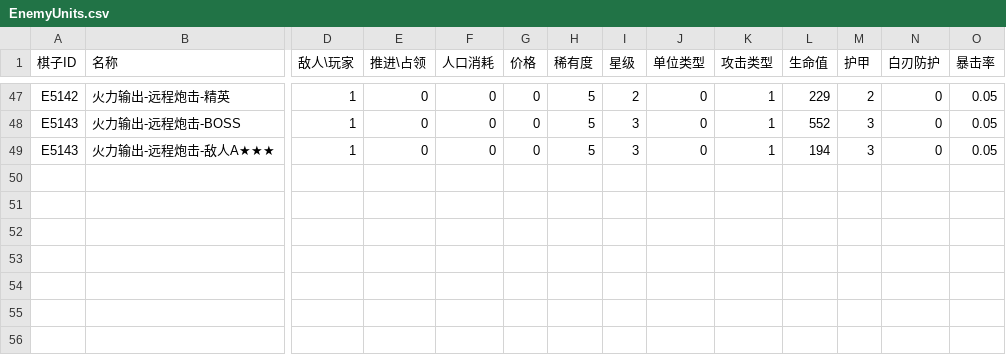
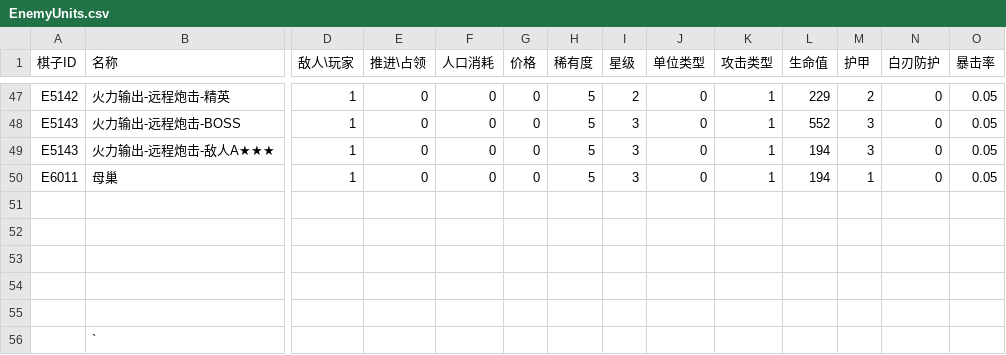
Before and after one commit to starbird590/ASH_AUTO_CHESS, a CSV file: Assets/Data/EnemyUnits.csv, drawn as a sheet; only a part is shown, gaps mark what is left out; rows hold the shown columns only; the diff names each change by its address in the sheet, - before the commit and + after, or states it on an @@ line.

```diff
--- a/Assets/Data/EnemyUnits.csv
+++ b/Assets/Data/EnemyUnits.csv
+row 50: E6011 | 母巢 | 1 | 0 | 0 | 0 | 5 | 3 | 0 | 1 | 194 | 1 | 0 | 0.05
+row 51: (empty)
+row 52: (empty)
+row 53: (empty)
+row 54: (empty)
+row 55: (empty)
+row 56:  | `
```
Also changed, not shown: 31 other files.
